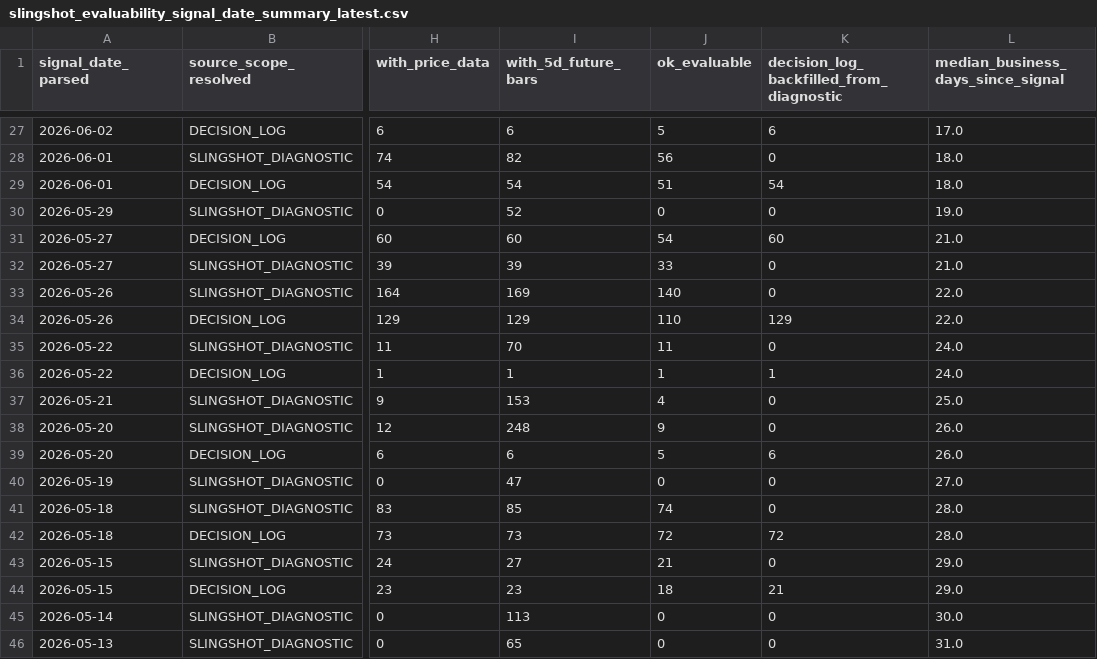
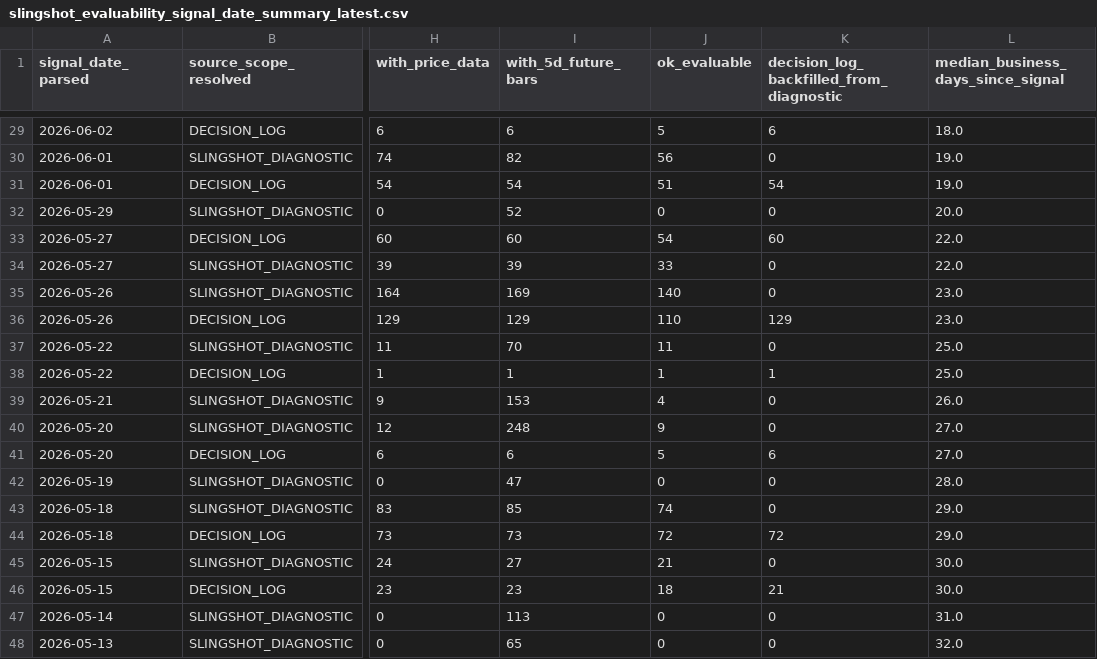
Before and after one commit to nellyagain/bonde, a CSV file: .claude/skills/llm-council/bonde_files 3/learning/slingshot_evaluability_signal_date_summary_latest.csv, drawn as a sheet; only a part is shown, gaps mark what is left out; addresses are those after the commit; the diff covers the shown part only; the diff names each change by its address in the sheet, - before the commit and + after, or states it on an @@ line.

```diff
--- a/.claude/skills/llm-council/bonde_files 3/learning/slingshot_evaluability_signal_date_summary_latest.csv
+++ b/.claude/skills/llm-council/bonde_files 3/learning/slingshot_evaluability_signal_date_summary_latest.csv
-L29: 17.0
+L29: 18.0
-L30:L31: 18.0
+L30:L31: 19.0
-L32: 19.0
+L32: 20.0
-L33:L34: 21.0
+L33:L34: 22.0
-L35:L36: 22.0
+L35:L36: 23.0
-L37:L38: 24.0
+L37:L38: 25.0
-L39: 25.0
+L39: 26.0
-L40:L41: 26.0
+L40:L41: 27.0
-L42: 27.0
+L42: 28.0
-L43:L44: 28.0
+L43:L44: 29.0
-L45:L46: 29.0
+L45:L46: 30.0
-L47: 30.0
+L47: 31.0
-L48: 31.0
+L48: 32.0
```
Also changed, not shown: 2 added rows and 26 edited cells elsewhere in this file.
